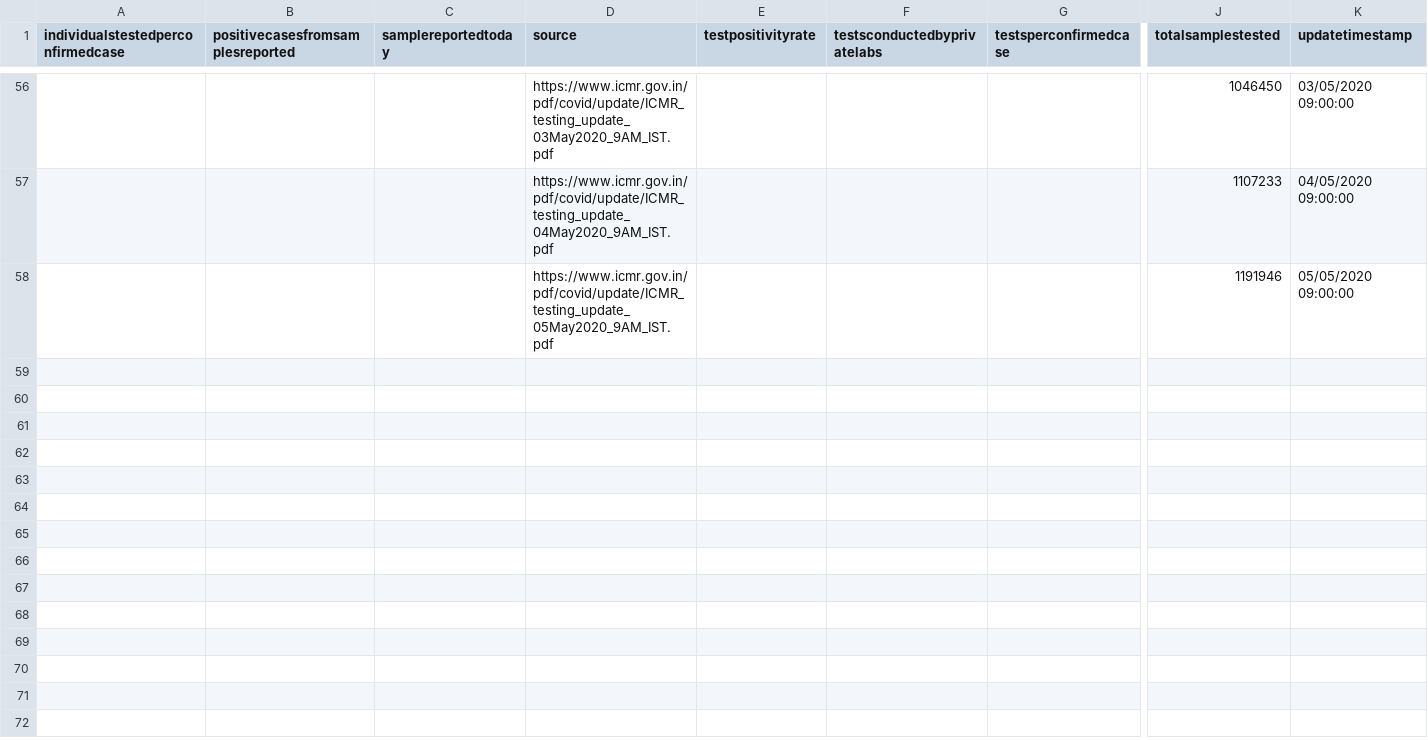
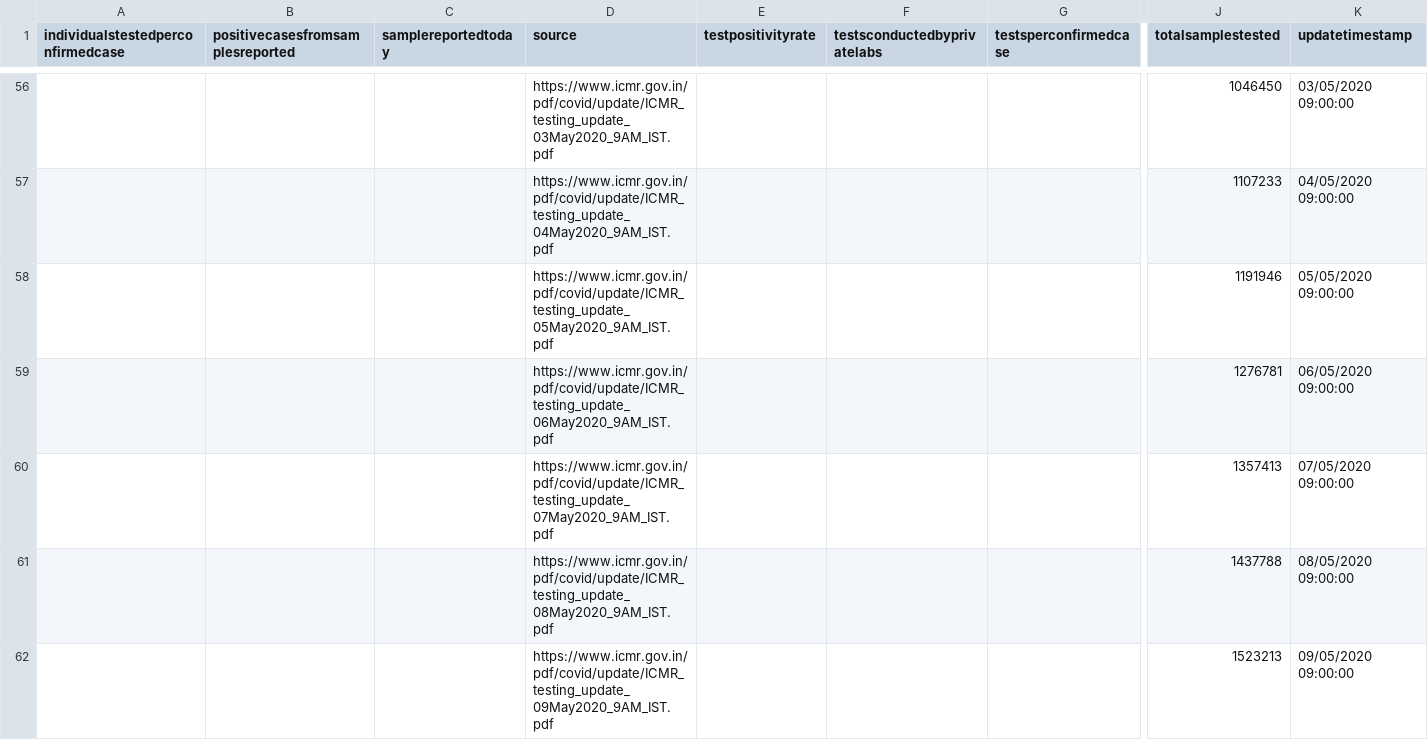
Before and after one commit to Tamal/covid19-india-chart, a CSV file: data/tested.csv, drawn as a sheet; only a part is shown, gaps mark what is left out; rows hold the shown columns only; the diff names each change by its address in the sheet, - before the commit and + after, or states it on an @@ line.

```diff
--- a/data/tested.csv
+++ b/data/tested.csv
+row 59:  |  |  | https://www.icmr.gov.in/pdf/covid/update/ICMR_testing_update_06May2020_9AM_IST.pdf |  |  |  | 1276781 | 06/05/2020 09:00:00
+row 60:  |  |  | https://www.icmr.gov.in/pdf/covid/update/ICMR_testing_update_07May2020_9AM_IST.pdf |  |  |  | 1357413 | 07/05/2020 09:00:00
+row 61:  |  |  | https://www.icmr.gov.in/pdf/covid/update/ICMR_testing_update_08May2020_9AM_IST.pdf |  |  |  | 1437788 | 08/05/2020 09:00:00
+row 62:  |  |  | https://www.icmr.gov.in/pdf/covid/update/ICMR_testing_update_09May2020_9AM_IST.pdf |  |  |  | 1523213 | 09/05/2020 09:00:00
```
Also changed, not shown: data/data.csv, 4 other files.
